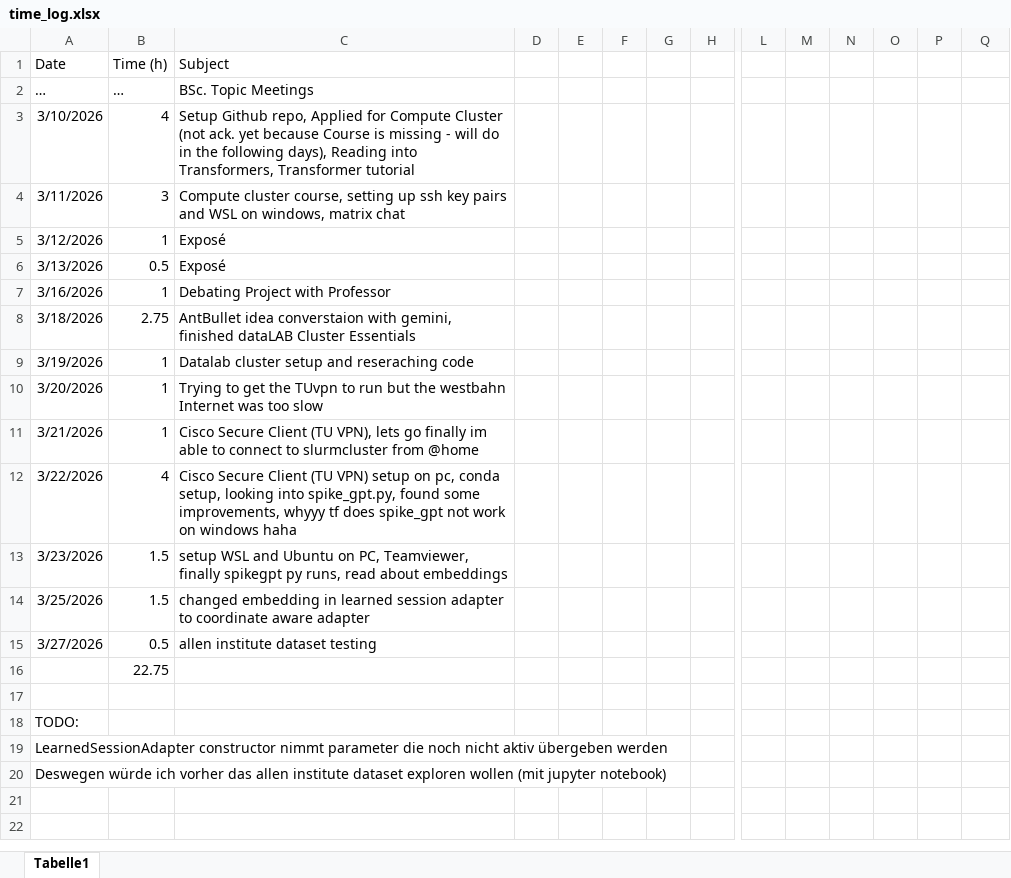
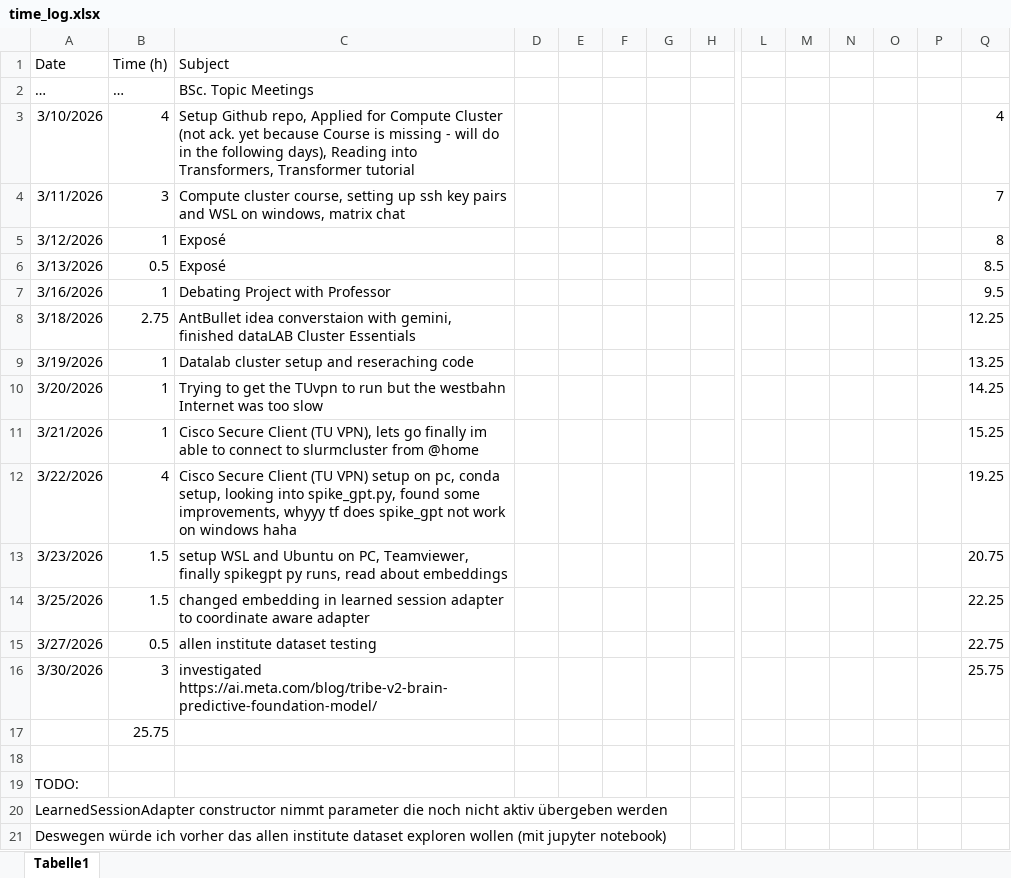
Before and after one commit to JonasHimmetsbergerStudent/BA, an Excel workbook: documents/time_log.xlsx, sheet Tabelle1, drawn as a sheet; only a part is shown, gaps mark what is left out; values as stored, in another font and other column widths than the file's, no borders; charts and pictures not drawn; addresses are those after the commit; rows hold the shown columns only; the diff names each change by its address in the sheet, - before the commit and + after, or states it on an @@ line.

```diff
--- a/documents/time_log.xlsx (sheet Tabelle1)
+++ b/documents/time_log.xlsx (sheet Tabelle1)
-Q3: (empty)
+Q3: 4
-Q4: (empty)
+Q4: 7
-Q5: (empty)
+Q5: 8
-Q6: (empty)
+Q6: 8.5
-Q7: (empty)
+Q7: 9.5
-Q8: (empty)
+Q8: 12.25
-Q9: (empty)
+Q9: 13.25
-Q10: (empty)
+Q10: 14.25
-Q11: (empty)
+Q11: 15.25
-Q12: (empty)
+Q12: 19.25
-Q13: (empty)
+Q13: 20.75
-Q14: (empty)
+Q14: 22.25
-Q15: (empty)
+Q15: 22.75
+row 16: 3/30/2026 | 3 | investigated https://ai.meta.com/blog/tribe-v2-brain-predictive-foundation-model/ |  |  |  |  |  |  |  |  |  |  | 25.75
-B17 (Time (h)): 22.75
+B17 (Time (h)): 25.75
```
Also changed, not shown: charts or pictures, 1 other file.
